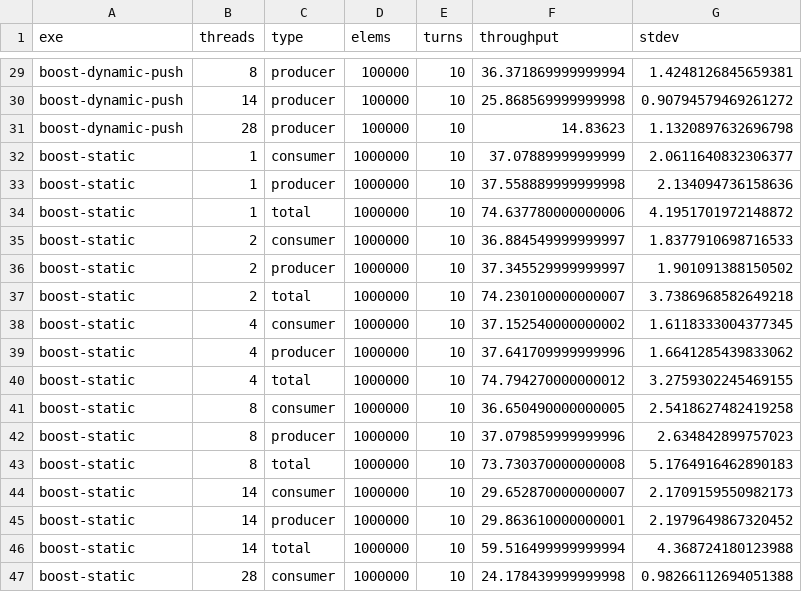
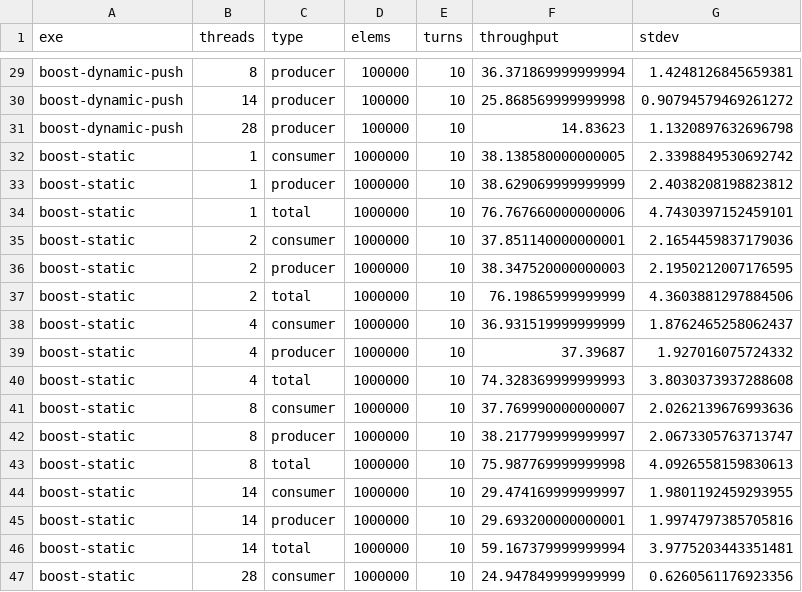
Before and after one commit to kiliakis/bench-queues, a CSV file: results/haswell/csv/results-pair.csv, drawn as a sheet; only a part is shown, gaps mark what is left out; the diff covers the shown part only.

```diff
--- a/results/haswell/csv/results-pair.csv
+++ b/results/haswell/csv/results-pair.csv
@@ -31,17 +31,17 @@ boost-dynamic-push,14,producer,100000,10,25.868569999999998,0.90794579469261272
 boost-dynamic-push,28,producer,100000,10,14.83623,1.1320897632696798
-boost-static,1,consumer,1000000,10,37.07889999999999,2.0611640832306377
-boost-static,1,producer,1000000,10,37.558889999999998,2.134094736158636
-boost-static,1,total,1000000,10,74.637780000000006,4.1951701972148872
-boost-static,2,consumer,1000000,10,36.884549999999997,1.8377910698716533
-boost-static,2,producer,1000000,10,37.345529999999997,1.901091388150502
-boost-static,2,total,1000000,10,74.230100000000007,3.7386968582649218
-boost-static,4,consumer,1000000,10,37.152540000000002,1.6118333004377345
-boost-static,4,producer,1000000,10,37.641709999999996,1.6641285439833062
-boost-static,4,total,1000000,10,74.794270000000012,3.2759302245469155
-boost-static,8,consumer,1000000,10,36.650490000000005,2.5418627482419258
-boost-static,8,producer,1000000,10,37.079859999999996,2.634842899757023
-boost-static,8,total,1000000,10,73.730370000000008,5.1764916462890183
-boost-static,14,consumer,1000000,10,29.652870000000007,2.1709159550982173
-boost-static,14,producer,1000000,10,29.863610000000001,2.1979649867320452
-boost-static,14,total,1000000,10,59.516499999999994,4.368724180123988
-boost-static,28,consumer,1000000,10,24.178439999999998,0.98266112694051388
+boost-static,1,consumer,1000000,10,38.138580000000005,2.3398849530692742
+boost-static,1,producer,1000000,10,38.629069999999999,2.4038208198823812
+boost-static,1,total,1000000,10,76.767660000000006,4.7430397152459101
+boost-static,2,consumer,1000000,10,37.851140000000001,2.1654459837179036
+boost-static,2,producer,1000000,10,38.347520000000003,2.1950212007176595
+boost-static,2,total,1000000,10,76.19865999999999,4.3603881297884506
+boost-static,4,consumer,1000000,10,36.931519999999999,1.8762465258062437
+boost-static,4,producer,1000000,10,37.39687,1.927016075724332
+boost-static,4,total,1000000,10,74.328369999999993,3.8030373937288608
+boost-static,8,consumer,1000000,10,37.769990000000007,2.0262139676993636
+boost-static,8,producer,1000000,10,38.217799999999997,2.0673305763713747
+boost-static,8,total,1000000,10,75.987769999999998,4.0926558159830613
+boost-static,14,consumer,1000000,10,29.474169999999997,1.9801192459293955
+boost-static,14,producer,1000000,10,29.693200000000001,1.9974797385705816
+boost-static,14,total,1000000,10,59.167379999999994,3.9775203443351481
+boost-static,28,consumer,1000000,10,24.947849999999999,0.6260561176923356
```
Also changed, not shown: 28 edited cells elsewhere in this file, 10 other files.
